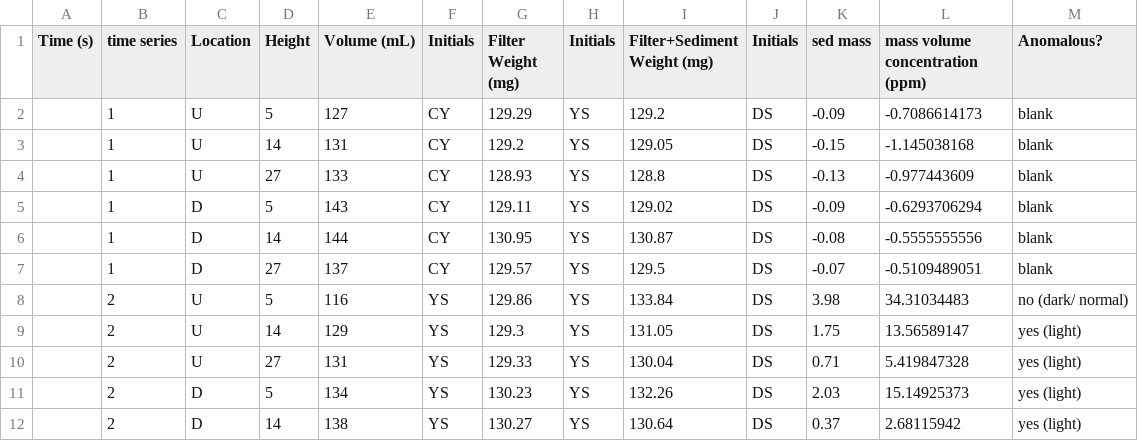
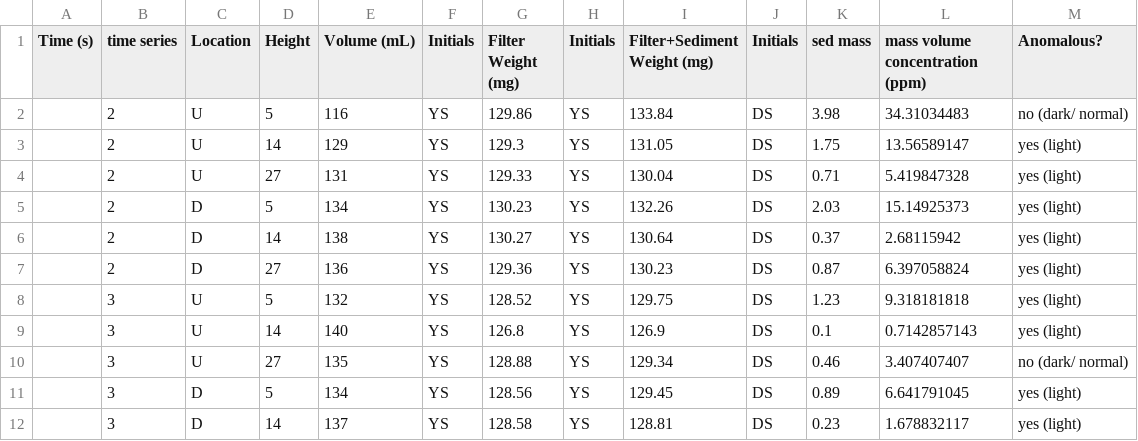
Before and after one commit to jmwingenroth/wingenroth-et-al-2021, a CSV file: data/peristaltic pumps/190417pumpdata.csv, drawn as a sheet; only a part is shown; the shorter side is filled out with more unchanged rows; the diff names each change by its address in the sheet, - before the commit and + after, or states it on an @@ line.

```diff
--- a/data/peristaltic pumps/190417pumpdata.csv
+++ b/data/peristaltic pumps/190417pumpdata.csv
-row 2:  | 1 | U | 5 | 127 | CY | 129.29 | YS | 129.2 | DS | -0.09 | -0.7086614173 | blank
-row 3:  | 1 | U | 14 | 131 | CY | 129.2 | YS | 129.05 | DS | -0.15 | -1.145038168 | blank
-row 4:  | 1 | U | 27 | 133 | CY | 128.93 | YS | 128.8 | DS | -0.13 | -0.977443609 | blank
-row 5:  | 1 | D | 5 | 143 | CY | 129.11 | YS | 129.02 | DS | -0.09 | -0.6293706294 | blank
-row 6:  | 1 | D | 14 | 144 | CY | 130.95 | YS | 130.87 | DS | -0.08 | -0.5555555556 | blank
-row 7:  | 1 | D | 27 | 137 | CY | 129.57 | YS | 129.5 | DS | -0.07 | -0.5109489051 | blank
```
Also changed, not shown: data/peristaltic pumps/181005pumpdata.csv, data/peristaltic pumps/181115pumpdata.csv, 31 other files.
